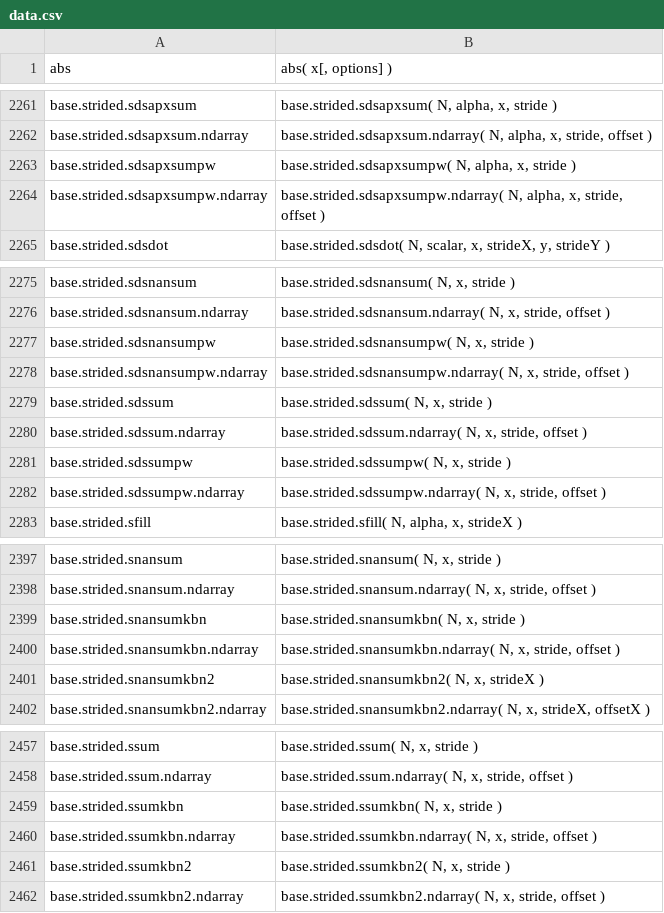
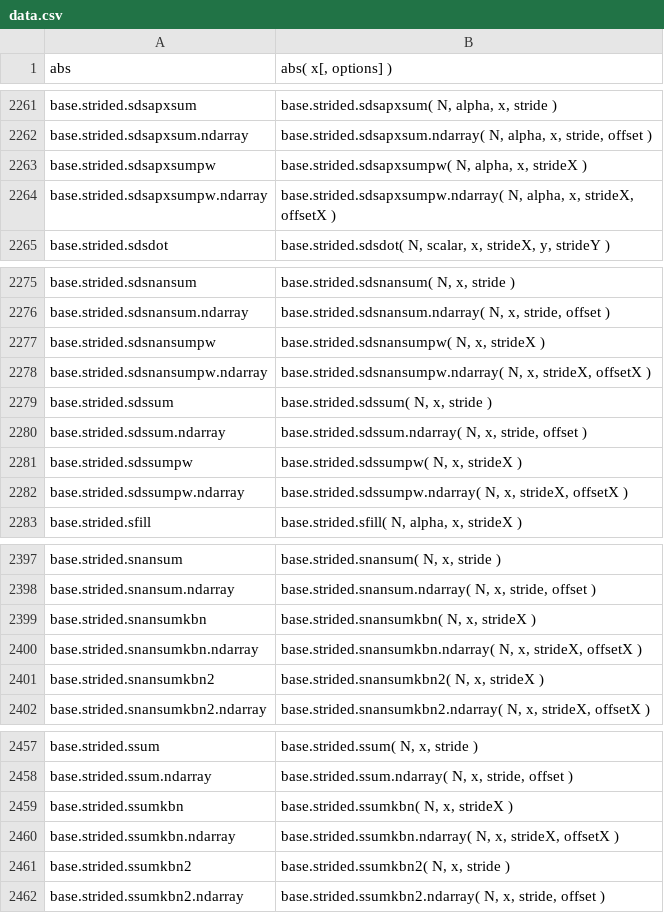
Before and after one commit to stdlib-js/repl-signature, a CSV file: data/data.csv, drawn as a sheet; only a part is shown, gaps mark what is left out.

```diff
--- a/data/data.csv
+++ b/data/data.csv
@@ -2262,4 +2262,4 @@ base.strided.sdsapxsum,"base.strided.sdsapxsum( N, alpha, x, stride )"
 base.strided.sdsapxsum.ndarray,"base.strided.sdsapxsum.ndarray( N, alpha, x, stride, offset )"
-base.strided.sdsapxsumpw,"base.strided.sdsapxsumpw( N, alpha, x, stride )"
-base.strided.sdsapxsumpw.ndarray,"base.strided.sdsapxsumpw.ndarray( N, alpha, x, stride, offset )"
+base.strided.sdsapxsumpw,"base.strided.sdsapxsumpw( N, alpha, x, strideX )"
+base.strided.sdsapxsumpw.ndarray,"base.strided.sdsapxsumpw.ndarray( N, alpha, x, strideX, offsetX )"
 base.strided.sdsdot,"base.strided.sdsdot( N, scalar, x, strideX, y, strideY )"
@@ -2276,8 +2276,8 @@ base.strided.sdsnansum,"base.strided.sdsnansum( N, x, stride )"
 base.strided.sdsnansum.ndarray,"base.strided.sdsnansum.ndarray( N, x, stride, offset )"
-base.strided.sdsnansumpw,"base.strided.sdsnansumpw( N, x, stride )"
-base.strided.sdsnansumpw.ndarray,"base.strided.sdsnansumpw.ndarray( N, x, stride, offset )"
+base.strided.sdsnansumpw,"base.strided.sdsnansumpw( N, x, strideX )"
+base.strided.sdsnansumpw.ndarray,"base.strided.sdsnansumpw.ndarray( N, x, strideX, offsetX )"
 base.strided.sdssum,"base.strided.sdssum( N, x, stride )"
 base.strided.sdssum.ndarray,"base.strided.sdssum.ndarray( N, x, stride, offset )"
-base.strided.sdssumpw,"base.strided.sdssumpw( N, x, stride )"
-base.strided.sdssumpw.ndarray,"base.strided.sdssumpw.ndarray( N, x, stride, offset )"
+base.strided.sdssumpw,"base.strided.sdssumpw( N, x, strideX )"
+base.strided.sdssumpw.ndarray,"base.strided.sdssumpw.ndarray( N, x, strideX, offsetX )"
 base.strided.sfill,"base.strided.sfill( N, alpha, x, strideX )"
@@ -2398,4 +2398,4 @@ base.strided.snansum,"base.strided.snansum( N, x, stride )"
 base.strided.snansum.ndarray,"base.strided.snansum.ndarray( N, x, stride, offset )"
-base.strided.snansumkbn,"base.strided.snansumkbn( N, x, stride )"
-base.strided.snansumkbn.ndarray,"base.strided.snansumkbn.ndarray( N, x, stride, offset )"
+base.strided.snansumkbn,"base.strided.snansumkbn( N, x, strideX )"
+base.strided.snansumkbn.ndarray,"base.strided.snansumkbn.ndarray( N, x, strideX, offsetX )"
 base.strided.snansumkbn2,"base.strided.snansumkbn2( N, x, strideX )"
@@ -2458,4 +2458,4 @@ base.strided.ssum,"base.strided.ssum( N, x, stride )"
 base.strided.ssum.ndarray,"base.strided.ssum.ndarray( N, x, stride, offset )"
-base.strided.ssumkbn,"base.strided.ssumkbn( N, x, stride )"
-base.strided.ssumkbn.ndarray,"base.strided.ssumkbn.ndarray( N, x, stride, offset )"
+base.strided.ssumkbn,"base.strided.ssumkbn( N, x, strideX )"
+base.strided.ssumkbn.ndarray,"base.strided.ssumkbn.ndarray( N, x, strideX, offsetX )"
 base.strided.ssumkbn2,"base.strided.ssumkbn2( N, x, stride )"
```
Also changed, not shown: 4 other files.
